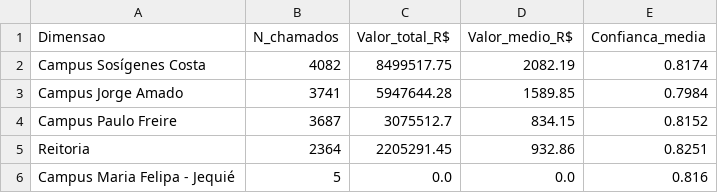
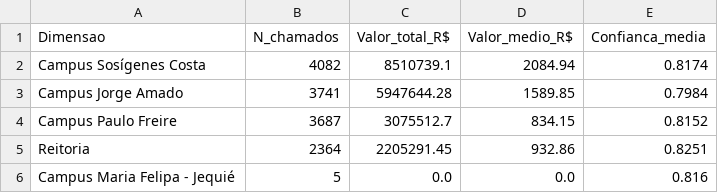
Before and after one commit to adinailson88/malha-estatisticas-associadas, a CSV file: dados_csv/ranking_campus.csv, drawn as a sheet.

```diff
--- a/dados_csv/ranking_campus.csv
+++ b/dados_csv/ranking_campus.csv
@@ -1,3 +1,3 @@
 Dimensao,N_chamados,Valor_total_R$,Valor_medio_R$,Confianca_media
-Campus Sosígenes Costa,4082,8499517.75,2082.19,0.8174
+Campus Sosígenes Costa,4082,8510739.1,2084.94,0.8174
 Campus Jorge Amado,3741,5947644.28,1589.85,0.7984
```
Also changed, not shown: dados_csv/matriz_campus_categoria.csv, dados_csv/ranking_categoria.csv, 10 other files.
